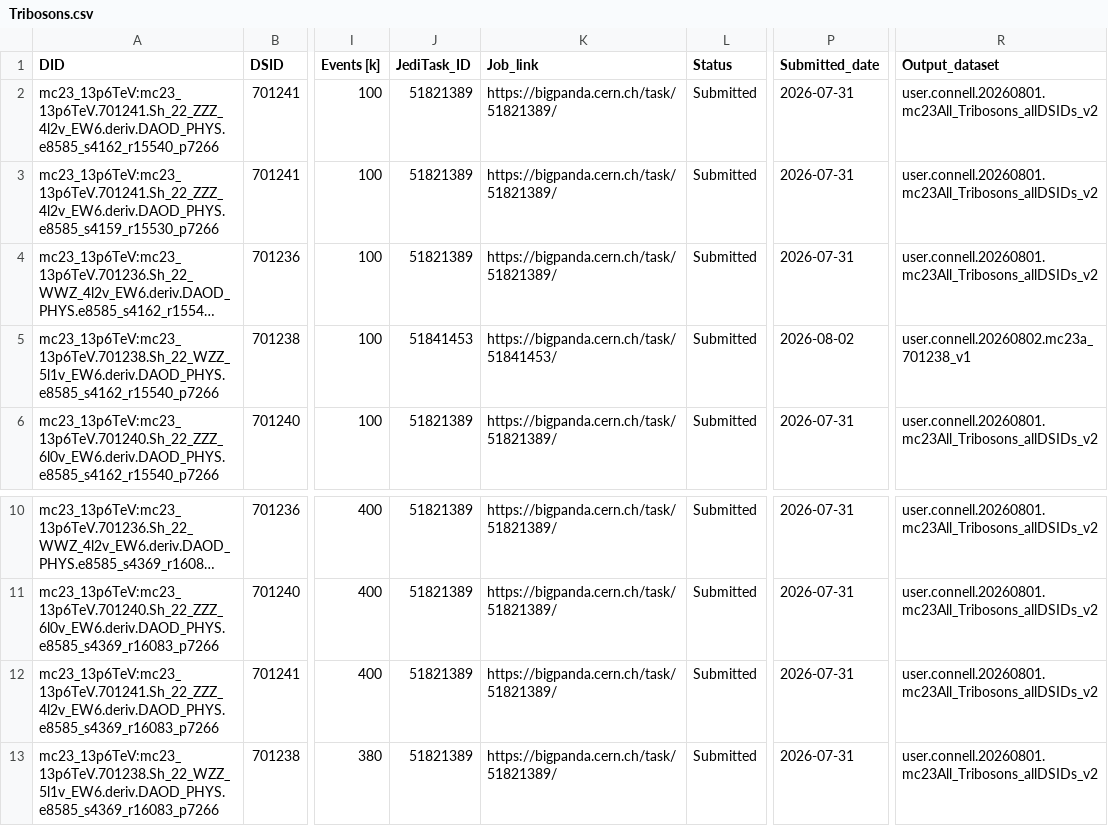
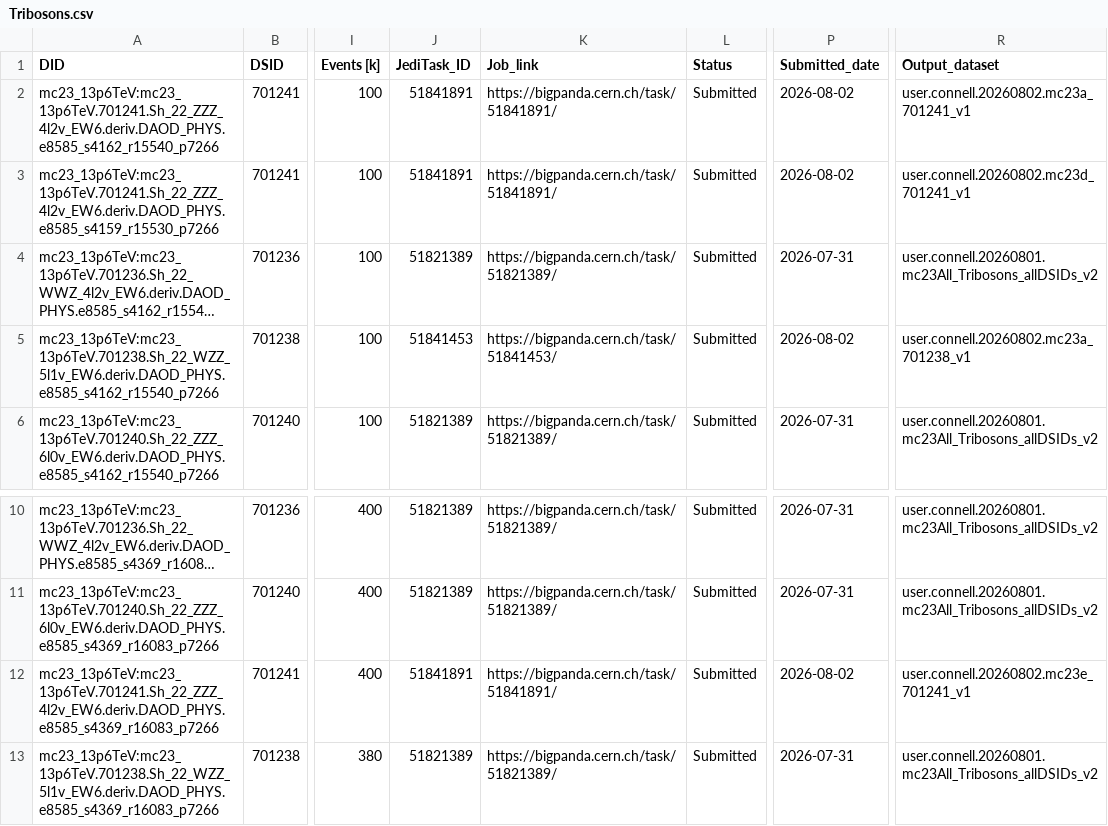
Before and after one commit to rsamconn/ZdZd_R3_production, a CSV file: data/Tribosons.csv, drawn as a sheet; only a part is shown, gaps mark what is left out; long unchanged cells end in …; the diff names each change by its address in the sheet, - before the commit and + after, or states it on an @@ line.

Commit message:
Added new submissiond details for DSID 701241, mc23a, d and e.

```diff
--- a/data/Tribosons.csv
+++ b/data/Tribosons.csv
-J2:J3 (JediTask_ID): 51821389
+J2:J3 (JediTask_ID): 51841891
-K2:K3 (Job_link): https://bigpanda.cern.ch/task/51821389/
+K2:K3 (Job_link): https://bigpanda.cern.ch/task/51841891/
-P2:P3 (Submitted_date): 2026-07-31
+P2:P3 (Submitted_date): 2026-08-02
-R2 (Output_dataset): user.connell.20260801.mc23All_Tribosons_allDSIDs_v2
+R2 (Output_dataset): user.connell.20260802.mc23a_701241_v1
-R3 (Output_dataset): user.connell.20260801.mc23All_Tribosons_allDSIDs_v2
+R3 (Output_dataset): user.connell.20260802.mc23d_701241_v1
-J12 (JediTask_ID): 51821389
+J12 (JediTask_ID): 51841891
-K12 (Job_link): https://bigpanda.cern.ch/task/51821389/
+K12 (Job_link): https://bigpanda.cern.ch/task/51841891/
-P12 (Submitted_date): 2026-07-31
+P12 (Submitted_date): 2026-08-02
-R12 (Output_dataset): user.connell.20260801.mc23All_Tribosons_allDSIDs_v2
+R12 (Output_dataset): user.connell.20260802.mc23e_701241_v1
```
